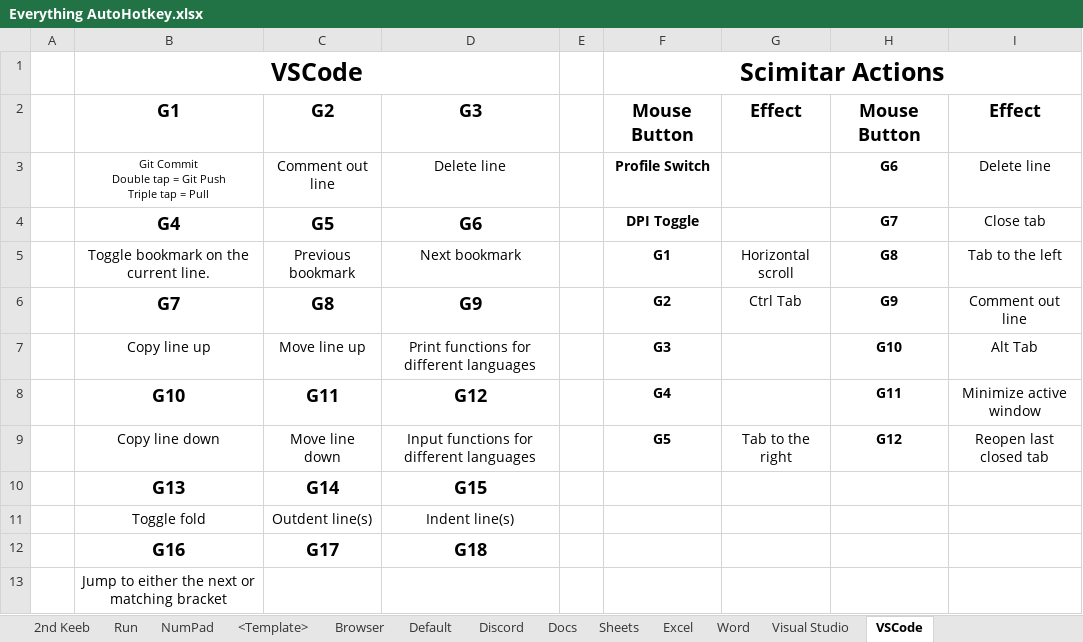
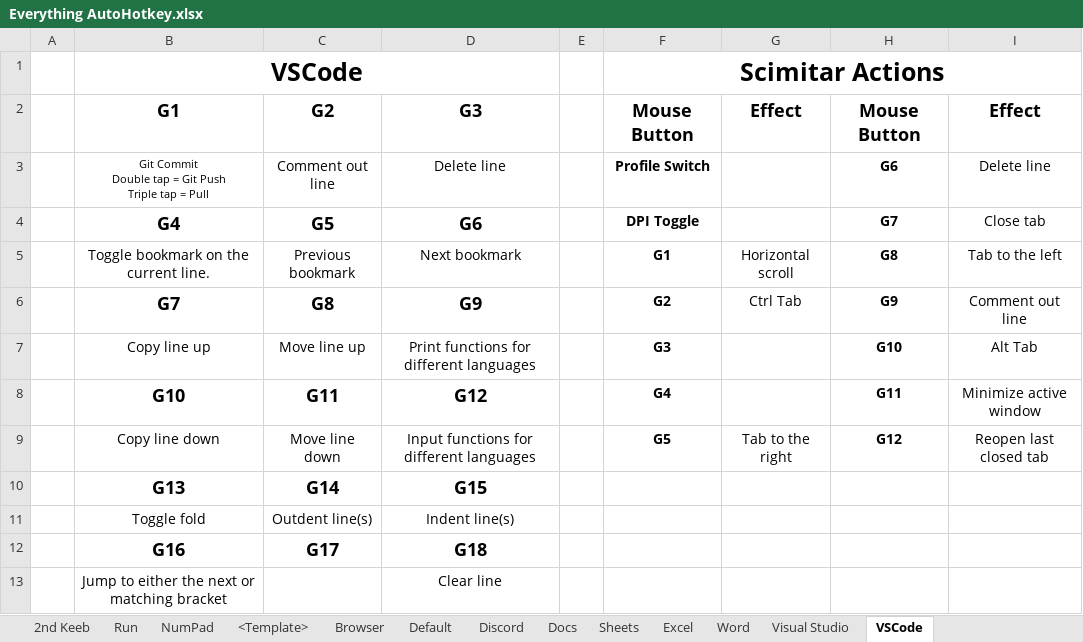
Before and after one commit to ellman12/AutoHotkey, an Excel workbook: Everything AutoHotkey.xlsx, sheet VSCode, drawn as a sheet; values as stored, in another font and other column widths than the file's, no borders; the diff names each change by its address in the sheet, - before the commit and + after, or states it on an @@ line.

```diff
--- a/Everything AutoHotkey.xlsx (sheet VSCode)
+++ b/Everything AutoHotkey.xlsx (sheet VSCode)
-D13: (empty)
+D13: Clear line
```
Also changed, not shown: 5 other files.
